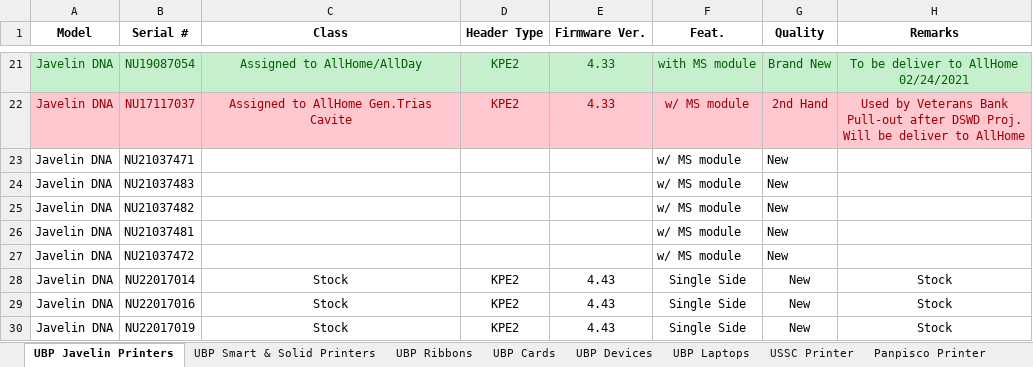
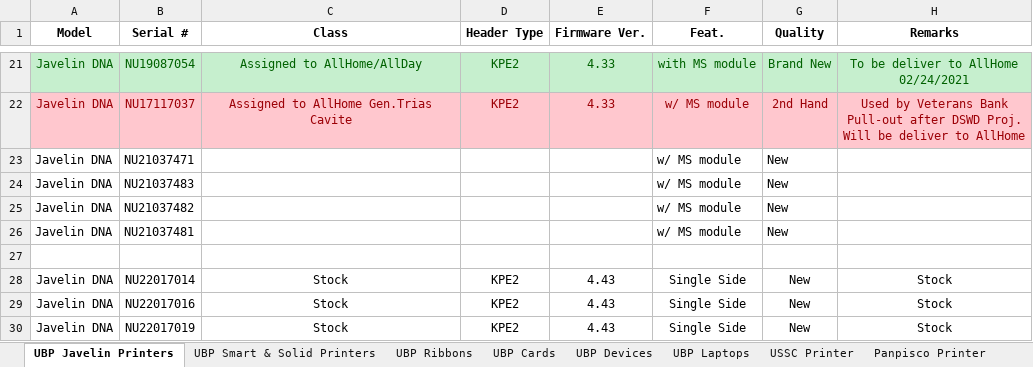
Before and after one commit to Mik-Arvin-Repo/Inventory, an Excel workbook: New Inventory (1).xlsx, sheet UBP Javelin Printers, drawn as a sheet; only a part is shown, gaps mark what is left out; values as stored, in another font and other column widths than the file's, no borders; table styles not drawn; the diff names each change by its address in the sheet, - before the commit and + after, or states it on an @@ line.

```diff
--- a/New Inventory (1).xlsx (sheet UBP Javelin Printers)
+++ b/New Inventory (1).xlsx (sheet UBP Javelin Printers)
-row 27: Javelin DNA | NU21037472 |  |  |  | w/ MS module | New
+row 27: (empty)
```
Also changed, not shown: sheet All Home Printer.
